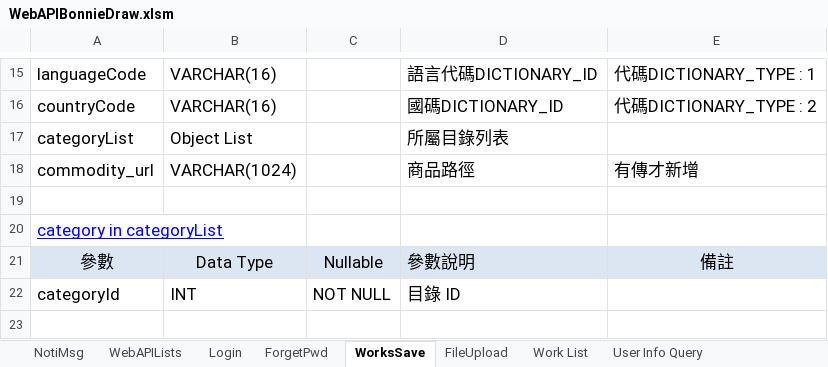
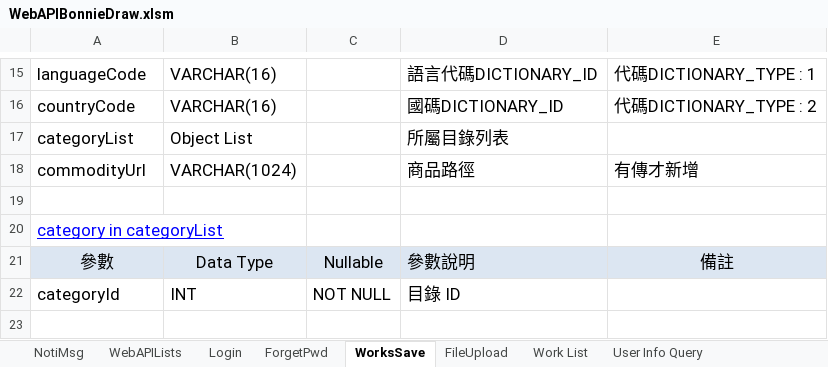
Before and after one commit to jimmyxiao/Bonnie, an Excel workbook: doc/SASD/WebAPIBonnieDraw.xlsm, sheet WorksSave, drawn as a sheet; only a part is shown, gaps mark what is left out; values as stored, in another font and other column widths than the file's, no borders; the diff names each change by its address in the sheet, - before the commit and + after, or states it on an @@ line.

```diff
--- a/doc/SASD/WebAPIBonnieDraw.xlsm (sheet WorksSave)
+++ b/doc/SASD/WebAPIBonnieDraw.xlsm (sheet WorksSave)
-A18: commodity_url
+A18: commodityUrl
```
Also changed, not shown: 3 other files.
